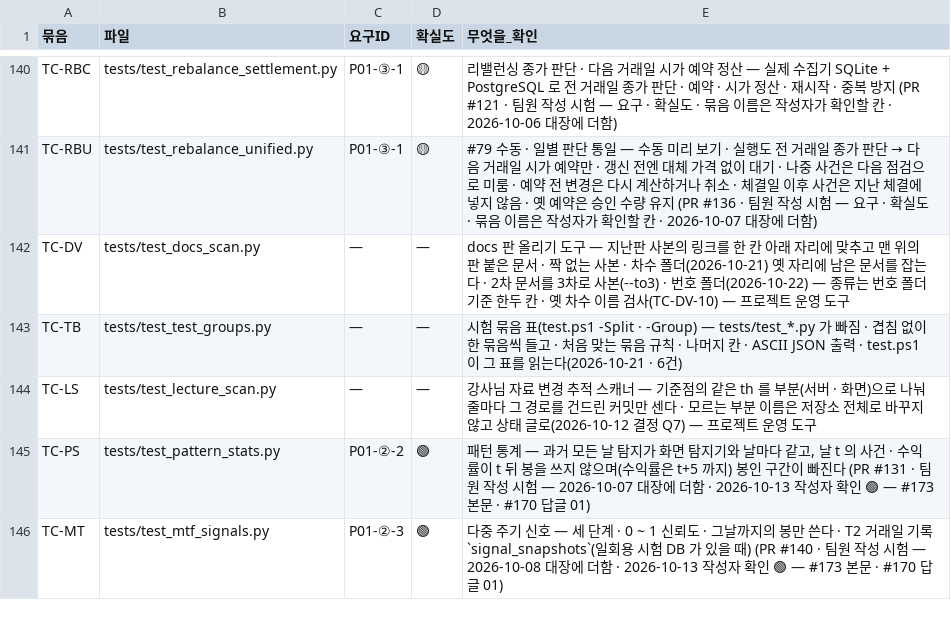
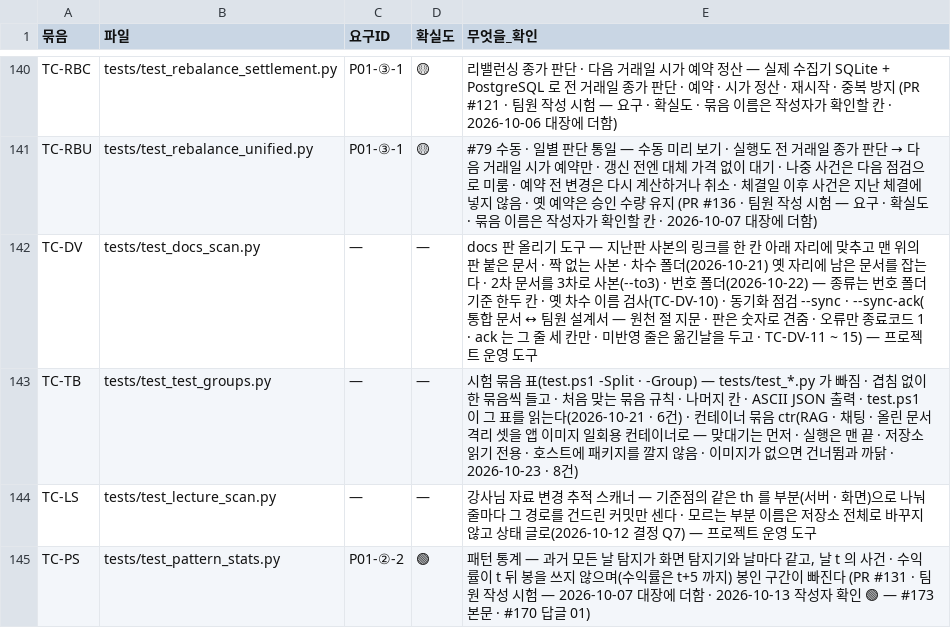
Before and after one commit to EST-team-project/Qurious, a TSV file: docs/phase-3/01-analysis/requirements/대장/시험-요구대장.tsv, drawn as a sheet; only a part is shown, gaps mark what is left out; the shorter side is filled out with more unchanged rows.

```diff
--- a/docs/phase-3/01-analysis/requirements/대장/시험-요구대장.tsv
+++ b/docs/phase-3/01-analysis/requirements/대장/시험-요구대장.tsv
@@ -141,4 +141,4 @@ TC-RBC	tests/test_rebalance_settlement.py	P01-③-1	🟡	리밸런싱 종가 판
 TC-RBU	tests/test_rebalance_unified.py	P01-③-1	🟡	#79 수동 · 일별 판단 통일 — 수동 미리 보기 · 실행도 전 거래일 종가 판단 → 다음 거래일 시가 예약만 · 갱신 전엔 대체 가격 없이 대기 · 나중 사건은 다음 점검으로 미룸 · 예약 전 변경은 다시 계산하거나 취소 · 체결일 이후 사건은 지난 체결에 넣지 않음 · 옛 예약은 승인 수량 유지 (PR #136 · 팀원 작성 시험 — 요구 · 확실도 · 묶음 이름은 작성자가 확인할 칸 · 2026-10-07 대장에 더함)
-TC-DV	tests/test_docs_scan.py	—	—	docs 판 올리기 도구 — 지난판 사본의 링크를 한 칸 아래 자리에 맞추고 맨 위의 판 붙은 문서 · 짝 없는 사본 · 차수 폴더(2026-10-21) 옛 자리에 남은 문서를 잡는다 · 2차 문서를 3차로 사본(--to3) · 번호 폴더(2026-10-22) — 종류는 번호 폴더 기준 한두 칸 · 옛 차수 이름 검사(TC-DV-10) — 프로젝트 운영 도구
-TC-TB	tests/test_test_groups.py	—	—	시험 묶음 표(test.ps1 -Split · -Group) — tests/test_*.py 가 빠짐 · 겹침 없이 한 묶음씩 들고 · 처음 맞는 묶음 규칙 · 나머지 칸 · ASCII JSON 출력 · test.ps1 이 그 표를 읽는다(2026-10-21 · 6건)
+TC-DV	tests/test_docs_scan.py	—	—	docs 판 올리기 도구 — 지난판 사본의 링크를 한 칸 아래 자리에 맞추고 맨 위의 판 붙은 문서 · 짝 없는 사본 · 차수 폴더(2026-10-21) 옛 자리에 남은 문서를 잡는다 · 2차 문서를 3차로 사본(--to3) · 번호 폴더(2026-10-22) — 종류는 번호 폴더 기준 한두 칸 · 옛 차수 이름 검사(TC-DV-10) · 동기화 점검 --sync · --sync-ack(통합 문서 ↔ 팀원 설계서 — 원천 절 지문 · 판은 숫자로 견줌 · 오류만 종료코드 1 · ack 는 그 줄 세 칸만 · 미반영 줄은 옮긴날을 두고 · TC-DV-11 ~ 15) — 프로젝트 운영 도구
+TC-TB	tests/test_test_groups.py	—	—	시험 묶음 표(test.ps1 -Split · -Group) — tests/test_*.py 가 빠짐 · 겹침 없이 한 묶음씩 들고 · 처음 맞는 묶음 규칙 · 나머지 칸 · ASCII JSON 출력 · test.ps1 이 그 표를 읽는다(2026-10-21 · 6건) · 컨테이너 묶음 ctr(RAG · 채팅 · 올린 문서 격리 셋을 앱 이미지 일회용 컨테이너로 — 맞대기는 먼저 · 실행은 맨 끝 · 저장소 읽기 전용 · 호스트에 패키지를 깔지 않음 · 이미지가 없으면 건너뜀과 까닭 · 2026-10-23 · 8건)
 TC-LS	tests/test_lecture_scan.py	—	—	강사님 자료 변경 추적 스캐너 — 기준점의 같은 th 를 부분(서버 · 화면)으로 나눠 줄마다 그 경로를 건드린 커밋만 센다 · 모르는 부분 이름은 저장소 전체로 바꾸지 않고 상태 글로(2026-10-12 결정 Q7) — 프로젝트 운영 도구
```
Also changed, not shown: docs/phase-3/01-analysis/requirements/대장/설계-동기화.tsv, 29 other files.
